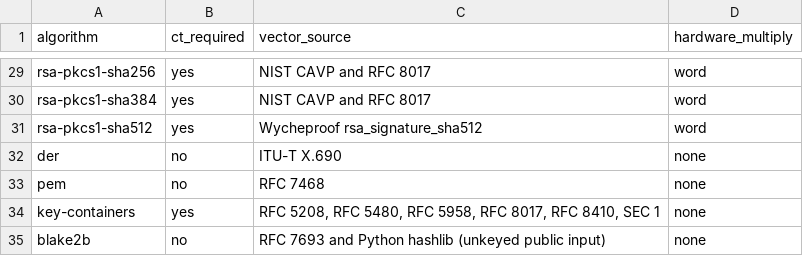
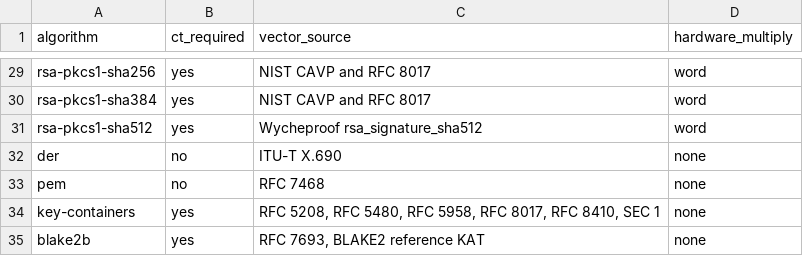
Before and after one commit to Wmakes/mach-crypto, a TSV file: assurance/algorithms.tsv, drawn as a sheet; only a part is shown, gaps mark what is left out.

```diff
--- a/assurance/algorithms.tsv
+++ b/assurance/algorithms.tsv
@@ -34,2 +34,2 @@ pem	no	RFC 7468	none
 key-containers	yes	RFC 5208, RFC 5480, RFC 5958, RFC 8017, RFC 8410, SEC 1	none
-blake2b	no	RFC 7693 and Python hashlib (unkeyed public input)	none
+blake2b	yes	RFC 7693, BLAKE2 reference KAT	none
```
Also changed, not shown: assurance/tests.tsv, 5 other files.
